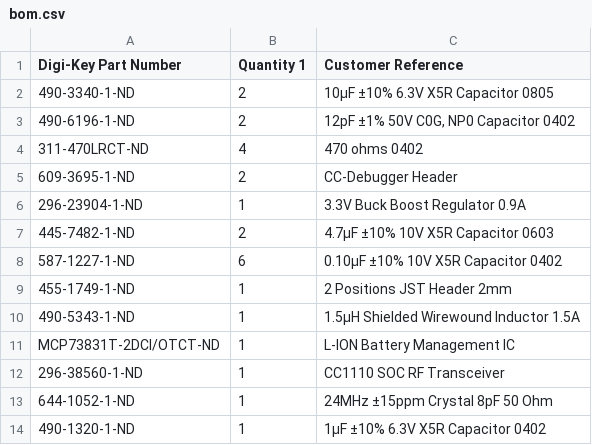
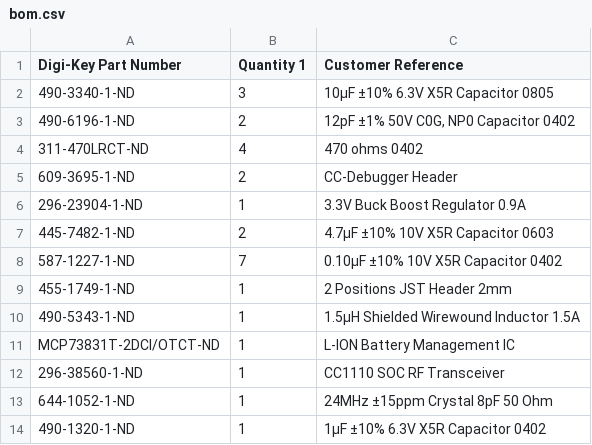
Before and after one commit to ps2/rileylink, a CSV file: hardware/bom.csv, drawn as a sheet; only a part is shown.

Commit message:
update bom

```diff
--- a/hardware/bom.csv
+++ b/hardware/bom.csv
@@ -1,3 +1,3 @@
 Digi-Key Part Number,Quantity 1,Customer Reference
-490-3340-1-ND,2,10µF ±10% 6.3V X5R Capacitor 0805
+490-3340-1-ND,3,10µF ±10% 6.3V X5R Capacitor 0805
 490-6196-1-ND,2,"12pF ±1% 50V C0G, NP0 Capacitor 0402"
@@ -7,3 +7,3 @@ Digi-Key Part Number,Quantity 1,Customer Reference
 445-7482-1-ND,2,4.7µF ±10% 10V X5R Capacitor 0603
-587-1227-1-ND,6,0.10µF ±10% 10V X5R Capacitor 0402
+587-1227-1-ND,7,0.10µF ±10% 10V X5R Capacitor 0402
 455-1749-1-ND,1,2 Positions JST Header 2mm
```
